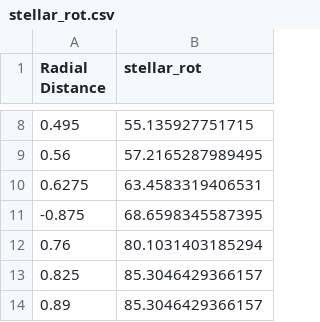
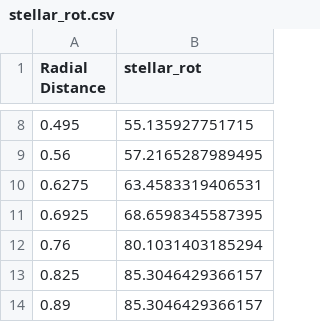
Before and after one commit to Siddharth3-14/Dynamical-Modelling-of-NGC-6503, a CSV file: Data/stellar_rot.csv, drawn as a sheet; only a part is shown, gaps mark what is left out.

```diff
--- a/Data/stellar_rot.csv
+++ b/Data/stellar_rot.csv
@@ -10,3 +10,3 @@ Radial Distance	stellar_rot
 0.6275	63.4583319406531
--0.875	68.6598345587395
+0.6925	68.6598345587395
 0.76	80.1031403185294
```
Also changed, not shown: Data/rot_vel.csv, 5 other files.
